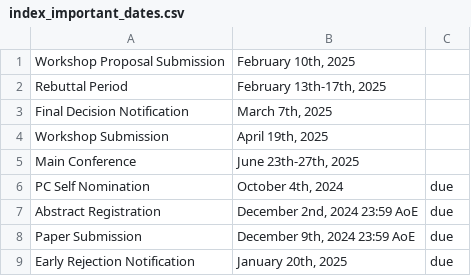
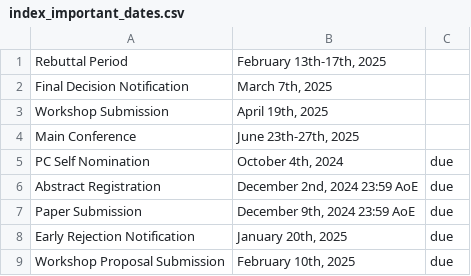
Before and after one commit to mobisys2025/website, a CSV file: assets/index_important_dates.csv, drawn as a sheet; removed rows and columns are numbered as before the commit, all else as after; the diff names each change by its address in the sheet, - before the commit and + after, or states it on an @@ line.

Commit message:
Retire proposal date

```diff
--- a/assets/index_important_dates.csv
+++ b/assets/index_important_dates.csv
-row 1: Workshop Proposal Submission | February 10th, 2025
+row 9: Workshop Proposal Submission | February 10th, 2025 | due
```
